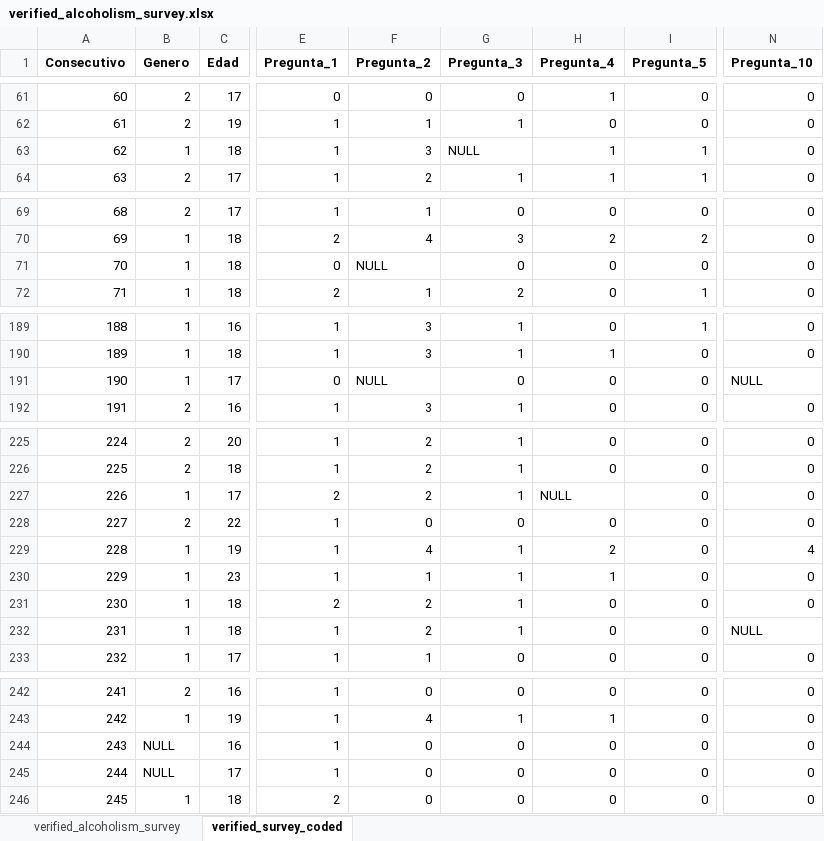
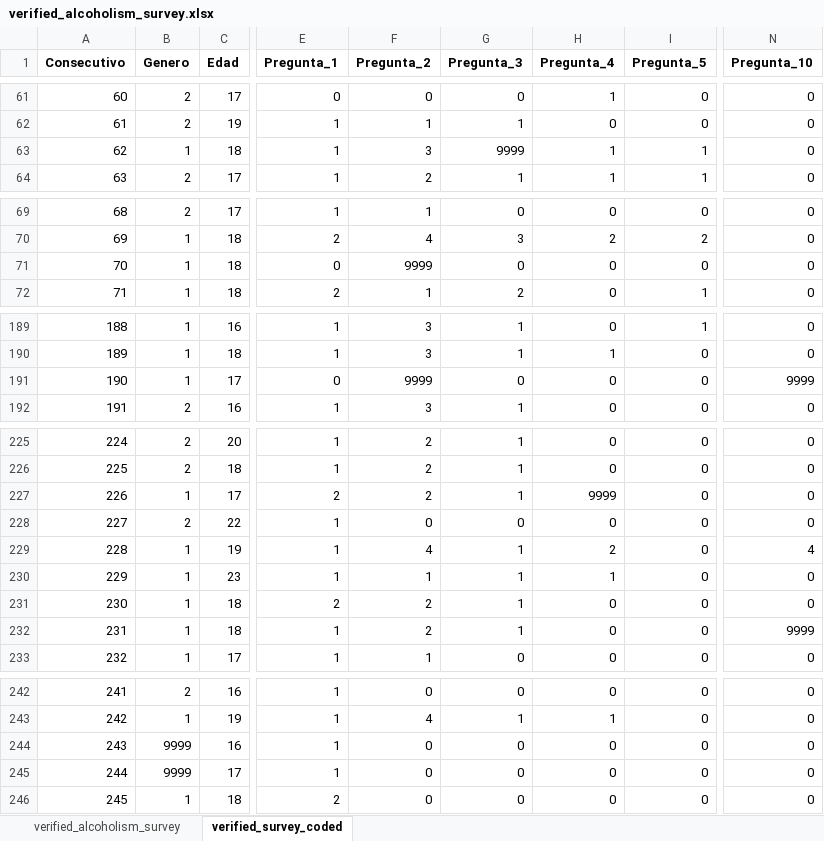
Before and after one commit to haachicanoy/Statistical_consulting, an Excel workbook: _alcoholism_patterns/_data/Data_checked/verified_alcoholism_survey.xlsx, sheet verified_survey_coded, drawn as a sheet; only a part is shown, gaps mark what is left out; values as stored, in another font and other column widths than the file's, no borders; the diff covers the shown part only; the diff names each change by its address in the sheet, - before the commit and + after, or states it on an @@ line.

```diff
--- a/_alcoholism_patterns/_data/Data_checked/verified_alcoholism_survey.xlsx (sheet verified_survey_coded)
+++ b/_alcoholism_patterns/_data/Data_checked/verified_alcoholism_survey.xlsx (sheet verified_survey_coded)
-G63 (Pregunta_3): NULL
+G63 (Pregunta_3): 9999
-F71 (Pregunta_2): NULL
+F71 (Pregunta_2): 9999
-F191 (Pregunta_2): NULL
+F191 (Pregunta_2): 9999
-N191 (Pregunta_10): NULL
+N191 (Pregunta_10): 9999
-H227 (Pregunta_4): NULL
+H227 (Pregunta_4): 9999
-N232 (Pregunta_10): NULL
+N232 (Pregunta_10): 9999
-B244:B245 (Genero): NULL
+B244:B245 (Genero): 9999
```
Also changed, not shown: 23 edited cells elsewhere in this sheet, 4 other files.
